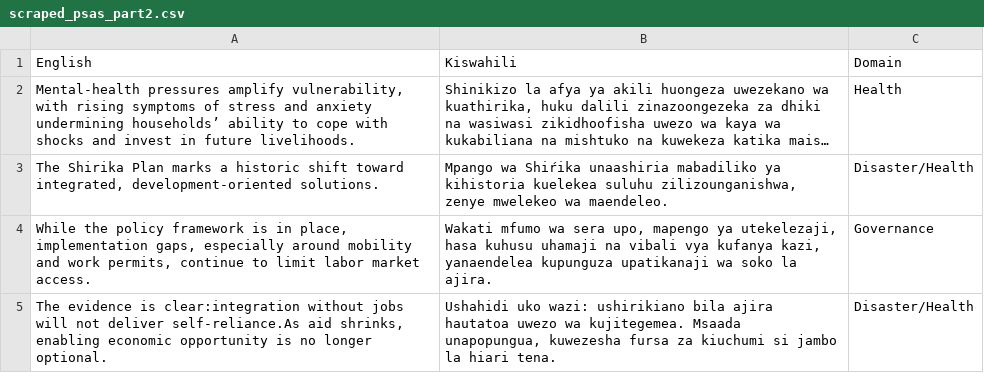
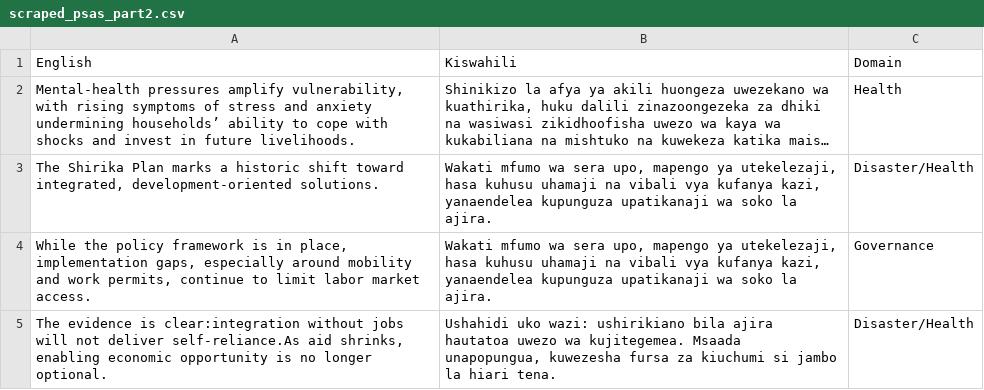
Before and after one commit to aykahsay/Multilogual_transaltion_nlp, a CSV file: data/scraped_psas_part2.csv, drawn as a sheet; only a part is shown; long unchanged cells end in …; the diff covers the shown part only; the diff names each change by its address in the sheet, - before the commit and + after, or states it on an @@ line.

```diff
--- a/data/scraped_psas_part2.csv
+++ b/data/scraped_psas_part2.csv
-B3: Mpango wa Shiŕika unaashiria mabadiliko ya kihistoria kuelekea suluhu zilizounganishwa, zenye mwelekeo wa maendeleo.
+B3: Wakati mfumo wa sera upo, mapengo ya utekelezaji, hasa kuhusu uhamaji na vibali vya kufanya kazi, yanaendelea kupunguza upatikanaji wa soko la ajira.
```
Also changed, not shown: 31 edited cells elsewhere in this file.
